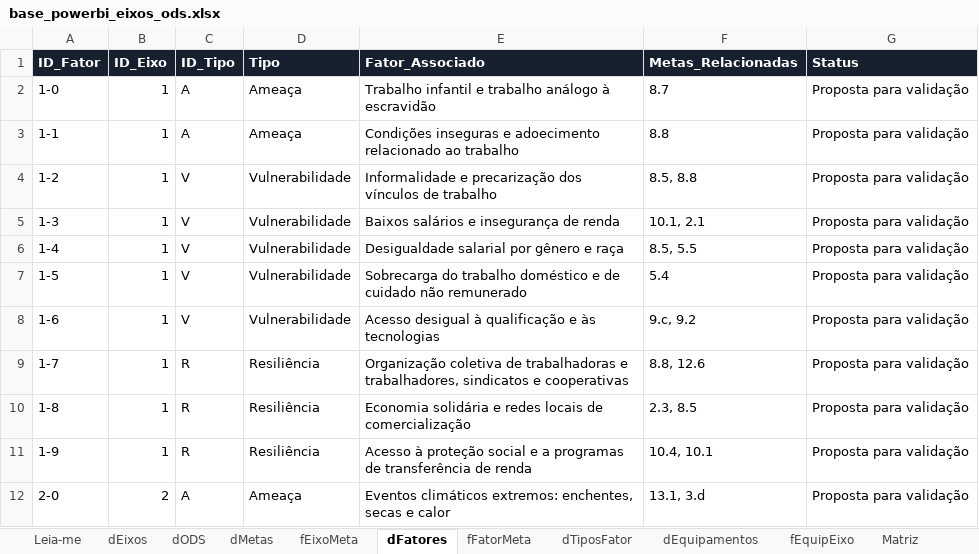
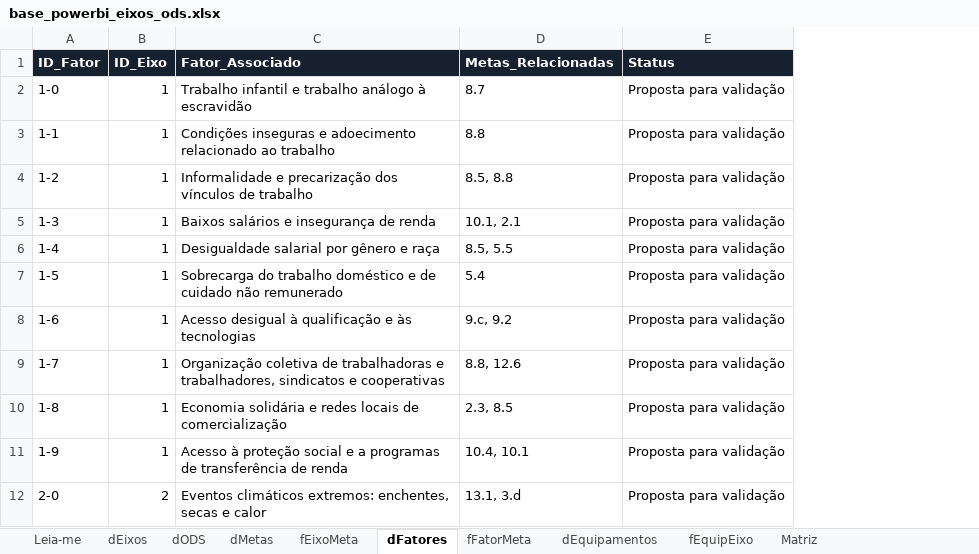
Before and after one commit to eduardasilva96-code/painel-eixo-ods, an Excel workbook: dados/base_powerbi_eixos_ods.xlsx, sheet dFatores, drawn as a sheet; only a part is shown; values as stored, in another font and other column widths than the file's, no borders; table styles not drawn; the diff names each change by its address in the sheet, - before the commit and + after, or states it on an @@ line.

```diff
--- a/dados/base_powerbi_eixos_ods.xlsx (sheet dFatores)
+++ b/dados/base_powerbi_eixos_ods.xlsx (sheet dFatores)
-sheet tab: dTiposFator
-column C (ID_Tipo), rows 2-12: A | A | V | V | V | V | V | R | R | R | A
-column D (Tipo), rows 2-12: Ameaça | Ameaça | Vulnerabilidade | Vulnerabilidade | Vulnerabilidade | Vulnerabilidade | Vulnerabilidade | Resiliência | Resiliência | Resiliência | Ameaça
```
Also changed, not shown: sheet Leia-me, 8 other files.
